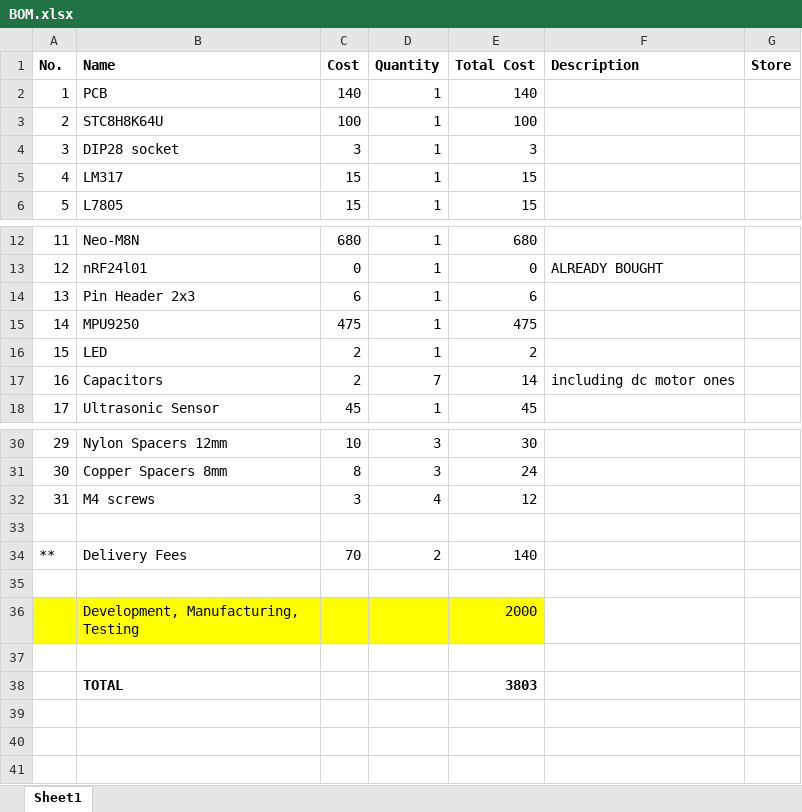
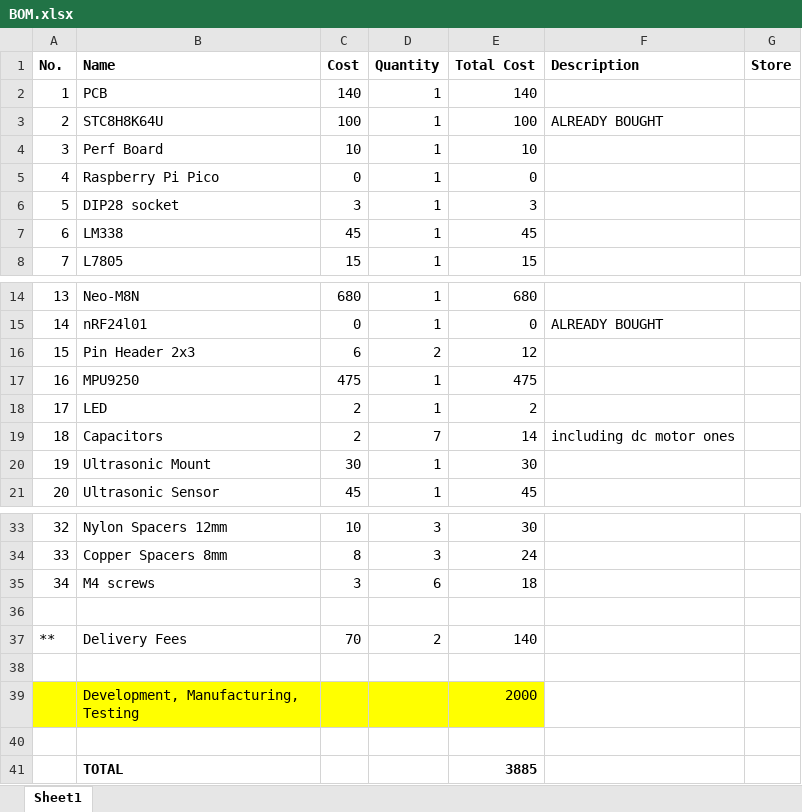
Before and after one commit to ambadran/Free-Lance-Projects, an Excel workbook: rc_rover/BOM.xlsx, sheet Sheet1, drawn as a sheet; only a part is shown, gaps mark what is left out; values as stored, in another font and other column widths than the file's, no borders; removed rows and columns are numbered as before the commit, all else as after; the diff names each change by its address in the sheet, - before the commit and + after, or states it on an @@ line.

Commit message:
further dev in rc rover programming

```diff
--- a/rc_rover/BOM.xlsx (sheet Sheet1)
+++ b/rc_rover/BOM.xlsx (sheet Sheet1)
-F3 (Description): (empty)
+F3 (Description): ALREADY BOUGHT
+row 4: 3 | Perf Board | 10 | 1 | 10
+row 5: 4 | Raspberry Pi Pico | 0 | 1 | 0
@@ column A (No.) renumbered between rows 6 and 35 @@
-row 5: 4 | LM317 | 15 | 1 | 15
+row 7: 6 | LM338 | 45 | 1 | 45
-D16 (Quantity): 1
+D16 (Quantity): 2
-E16 (Total Cost): 6
+E16 (Total Cost): 12
+row 20: 19 | Ultrasonic Mount | 30 | 1 | 30
-D35 (Quantity): 4
+D35 (Quantity): 6
-E35 (Total Cost): 12
+E35 (Total Cost): 18
-E41 (Total Cost): 3803
+E41 (Total Cost): 3885
```
Also changed, not shown: formulas that keep their value, 9 other files.
